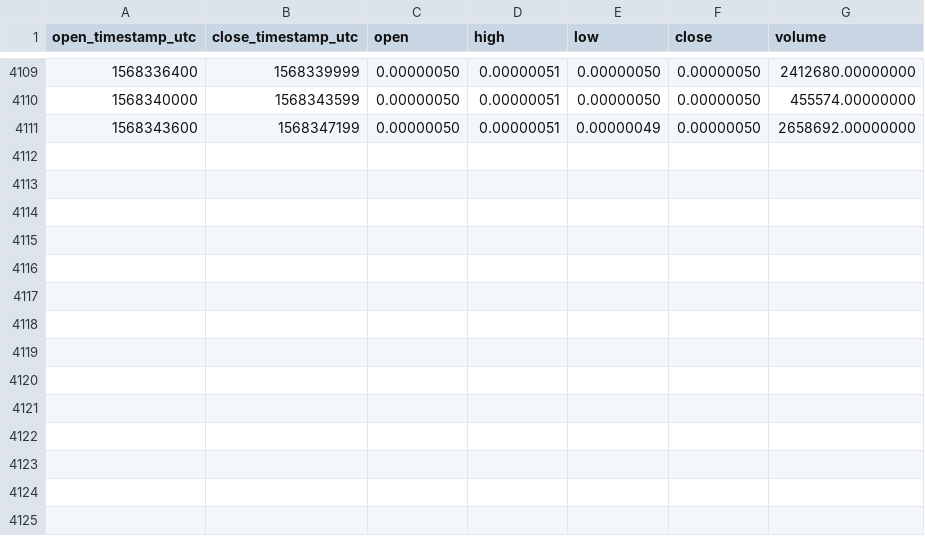
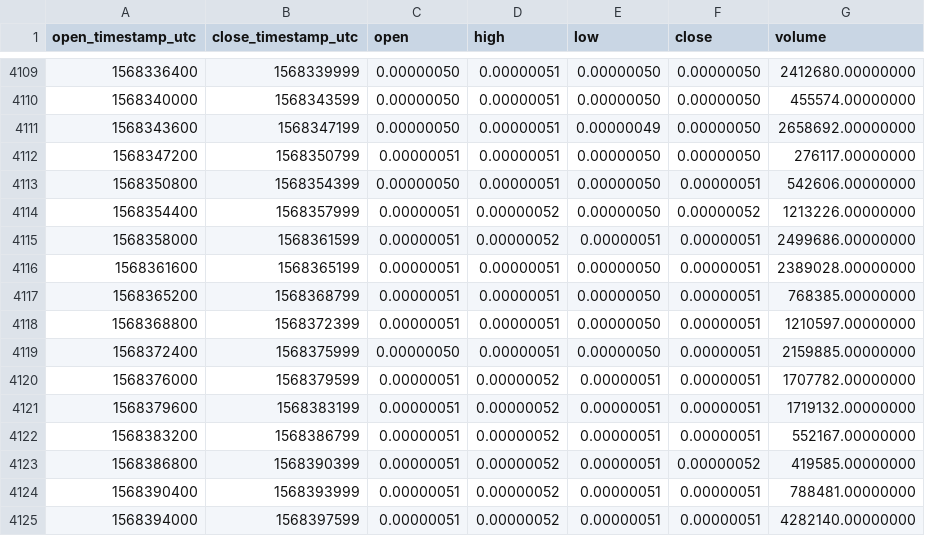
Before and after one commit to cryptobigbro/binance-CELRBTC, a CSV file: binance-CELRBTC-1h.csv, drawn as a sheet; only a part is shown, gaps mark what is left out.

Commit message:
Update OHLCV data.

```diff
--- a/binance-CELRBTC-1h.csv
+++ b/binance-CELRBTC-1h.csv
@@ -4111 +4111,15 @@ open_timestamp_utc,close_timestamp_utc,open,high,low,close,volume
 1568343600,1568347199,0.00000050,0.00000051,0.00000049,0.00000050,2658692.00000000
+1568347200,1568350799,0.00000051,0.00000051,0.00000050,0.00000050,276117.00000000
+1568350800,1568354399,0.00000050,0.00000051,0.00000050,0.00000051,542606.00000000
+1568354400,1568357999,0.00000051,0.00000052,0.00000050,0.00000052,1213226.00000000
+1568358000,1568361599,0.00000051,0.00000052,0.00000051,0.00000051,2499686.00000000
+1568361600,1568365199,0.00000051,0.00000051,0.00000050,0.00000051,2389028.00000000
+1568365200,1568368799,0.00000051,0.00000051,0.00000050,0.00000051,768385.00000000
+1568368800,1568372399,0.00000051,0.00000051,0.00000050,0.00000051,1210597.00000000
+1568372400,1568375999,0.00000050,0.00000051,0.00000050,0.00000051,2159885.00000000
+1568376000,1568379599,0.00000051,0.00000052,0.00000051,0.00000051,1707782.00000000
+1568379600,1568383199,0.00000051,0.00000052,0.00000051,0.00000051,1719132.00000000
+1568383200,1568386799,0.00000051,0.00000052,0.00000051,0.00000051,552167.00000000
+1568386800,1568390399,0.00000051,0.00000052,0.00000051,0.00000052,419585.00000000
+1568390400,1568393999,0.00000051,0.00000052,0.00000051,0.00000051,788481.00000000
+1568394000,1568397599,0.00000051,0.00000052,0.00000051,0.00000051,4282140.00000000
```
